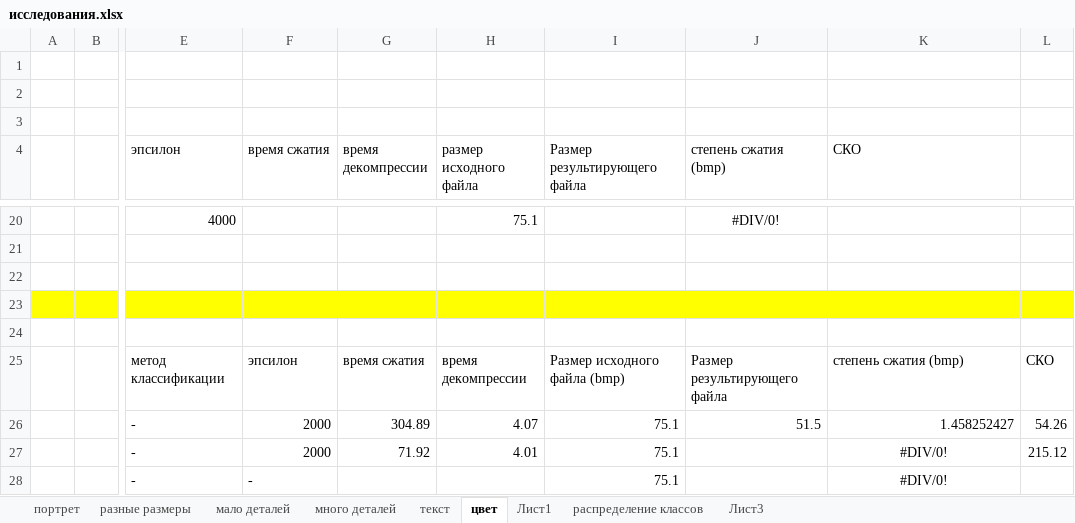
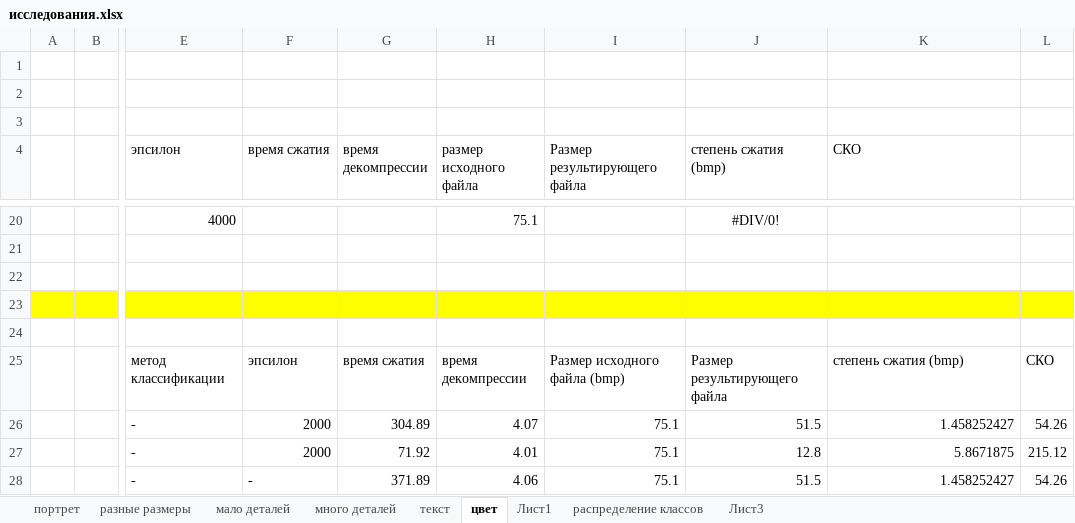
Before and after one commit to ViktoriaWofC/Fractl, an Excel workbook: documents/исследования.xlsx, sheet цвет, drawn as a sheet; only a part is shown, gaps mark what is left out; values as stored, in another font and other column widths than the file's, no borders; the diff names each change by its address in the sheet, - before the commit and + after, or states it on an @@ line.

```diff
--- a/documents/исследования.xlsx (sheet цвет)
+++ b/documents/исследования.xlsx (sheet цвет)
-J27 (степень сжатия (bmp)): (empty)
+J27 (степень сжатия (bmp)): 12.8
-K27 (СКО): #DIV/0!
+K27 (СКО): 5.8671875
-K27:K28 alignment: center
+K27:K28 alignment: right
-G28 (время декомпрессии): (empty)
+G28 (время декомпрессии): 371.89
-H28 (размер исходного файла): (empty)
+H28 (размер исходного файла): 4.06
-J28 (степень сжатия (bmp)): (empty)
+J28 (степень сжатия (bmp)): 51.5
-K28 (СКО): #DIV/0!
+K28 (СКО): 1.458252427
-L28: (empty)
+L28: 54.26
```
Also changed, not shown: sheet портрет, formulas that keep their value, hidden cells, charts or pictures, 2 other files.
